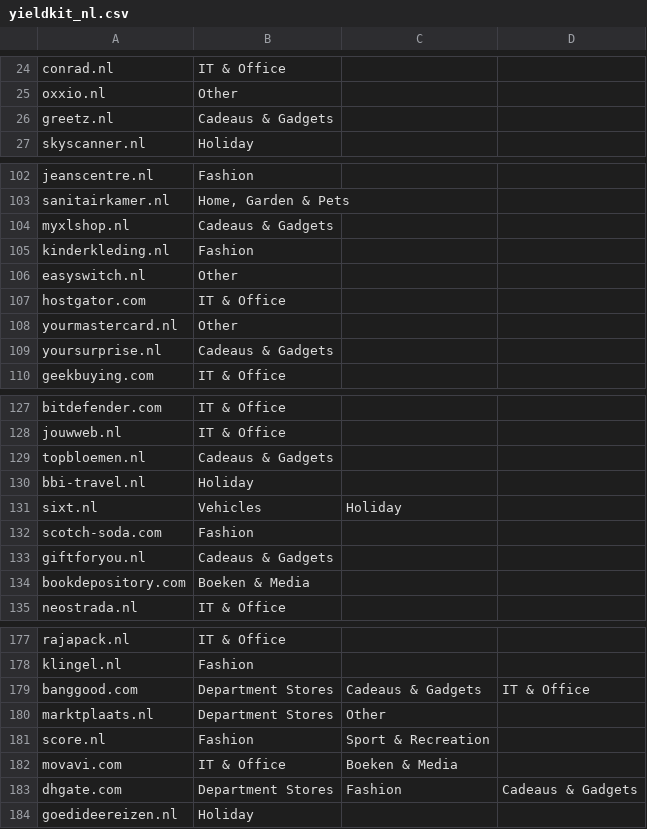
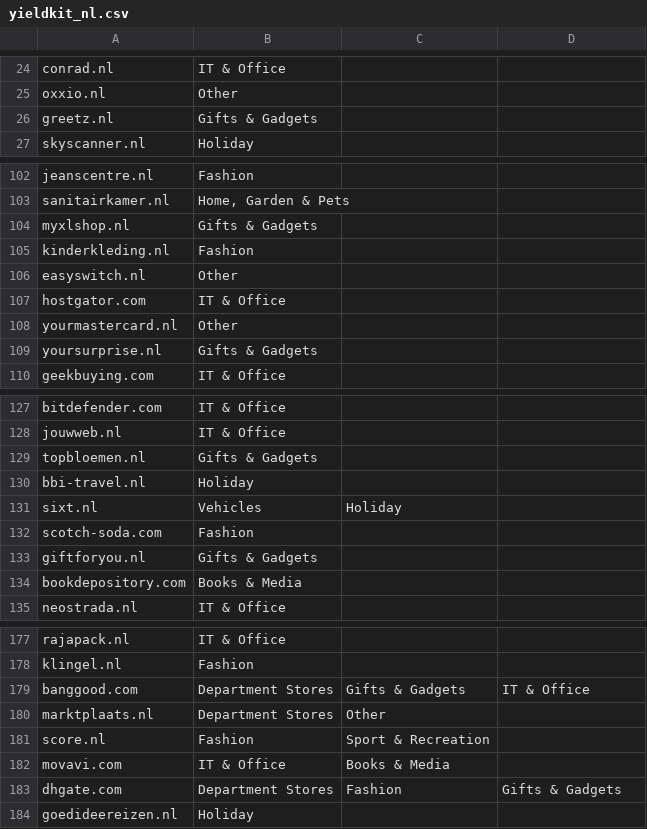
Before and after one commit to Mil0dV/co2ok-dojo, a CSV file: co2ok_dojo/yieldkit_nl.csv, drawn as a sheet; only a part is shown, gaps mark what is left out; the diff covers the shown part only.

```diff
--- a/co2ok_dojo/yieldkit_nl.csv
+++ b/co2ok_dojo/yieldkit_nl.csv
@@ -25,3 +25,3 @@ conrad.nl;IT & Office;;
 oxxio.nl;Other;;
-greetz.nl;Cadeaus & Gadgets;;
+greetz.nl;Gifts & Gadgets;;
 skyscanner.nl;Holiday;;
@@ -103,3 +103,3 @@ jeanscentre.nl;Fashion;;
 sanitairkamer.nl;Home, Garden & Pets;;
-myxlshop.nl;Cadeaus & Gadgets;;
+myxlshop.nl;Gifts & Gadgets;;
 kinderkleding.nl;Fashion;;
@@ -108,3 +108,3 @@ hostgator.com;IT & Office;;
 yourmastercard.nl;Other;;
-yoursurprise.nl;Cadeaus & Gadgets;;
+yoursurprise.nl;Gifts & Gadgets;;
 geekbuying.com;IT & Office;;
@@ -128,3 +128,3 @@ bitdefender.com;IT & Office;;
 jouwweb.nl;IT & Office;;
-topbloemen.nl;Cadeaus & Gadgets;;
+topbloemen.nl;Gifts & Gadgets;;
 bbi-travel.nl;Holiday;;
@@ -132,4 +132,4 @@ sixt.nl;Vehicles;Holiday;
 scotch-soda.com;Fashion;;
-giftforyou.nl;Cadeaus & Gadgets;;
-bookdepository.com;Boeken & Media;;
+giftforyou.nl;Gifts & Gadgets;;
+bookdepository.com;Books & Media;;
 neostrada.nl;IT & Office;;
@@ -178,7 +178,7 @@ rajapack.nl;IT & Office;;
 klingel.nl;Fashion;;
-banggood.com;Department Stores;Cadeaus & Gadgets;IT & Office
+banggood.com;Department Stores;Gifts & Gadgets;IT & Office
 marktplaats.nl;Department Stores;Other;
 score.nl;Fashion;Sport & Recreation;
-movavi.com;IT & Office;Boeken & Media;
-dhgate.com;Department Stores;Fashion;Cadeaus & Gadgets
+movavi.com;IT & Office;Books & Media;
+dhgate.com;Department Stores;Fashion;Gifts & Gadgets
 goedideereizen.nl;Holiday;;
```
Also changed, not shown: 9 edited cells elsewhere in this file, 2 other files.
